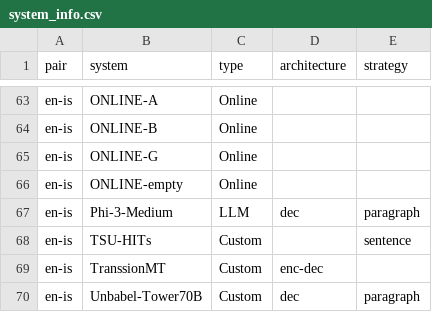
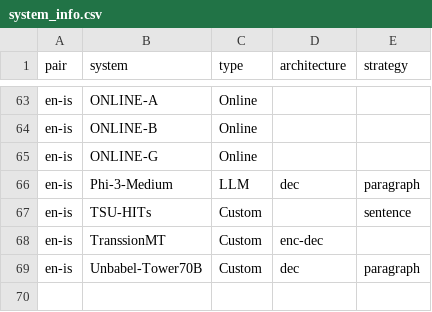
Before and after one commit to trotacodigos/falcon, a CSV file: data/system_info.csv, drawn as a sheet; only a part is shown, gaps mark what is left out.

Commit message:
Exclude the ONLINE-empty placeholder system and add per-system result tables

```diff
--- a/data/system_info.csv
+++ b/data/system_info.csv
@@ -65,3 +65,2 @@ en-is,ONLINE-B,Online,,
 en-is,ONLINE-G,Online,,
-en-is,ONLINE-empty,Online,,
 en-is,Phi-3-Medium,LLM,dec,paragraph
```
Also changed, not shown: 5 other files.
